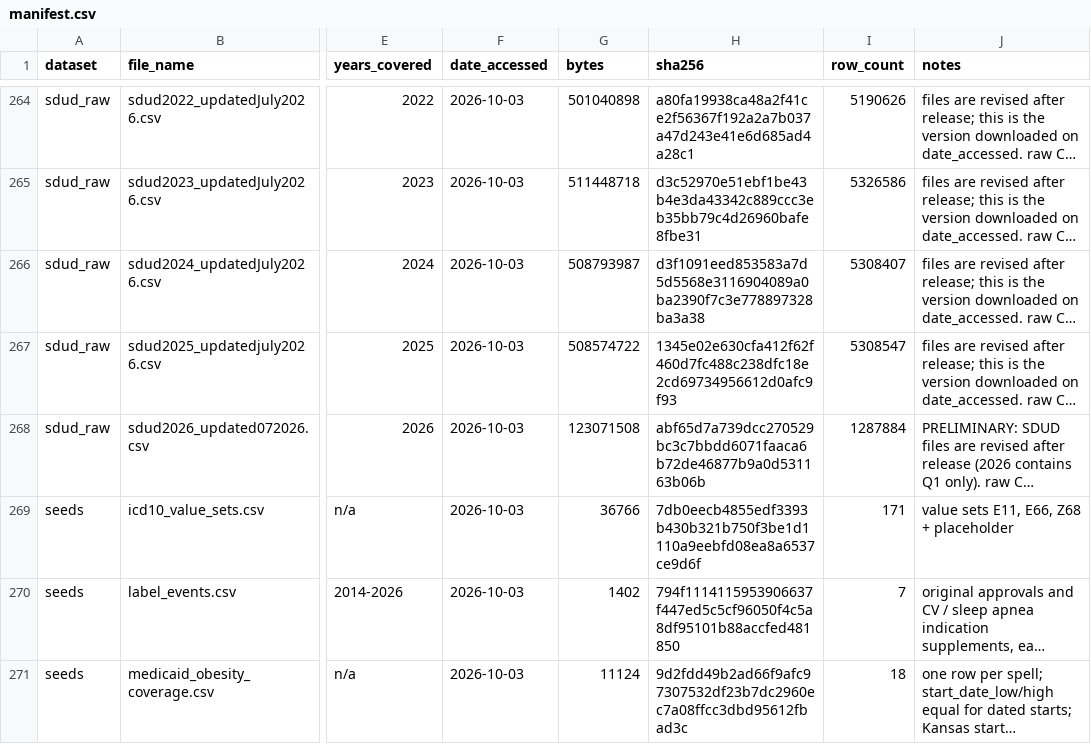
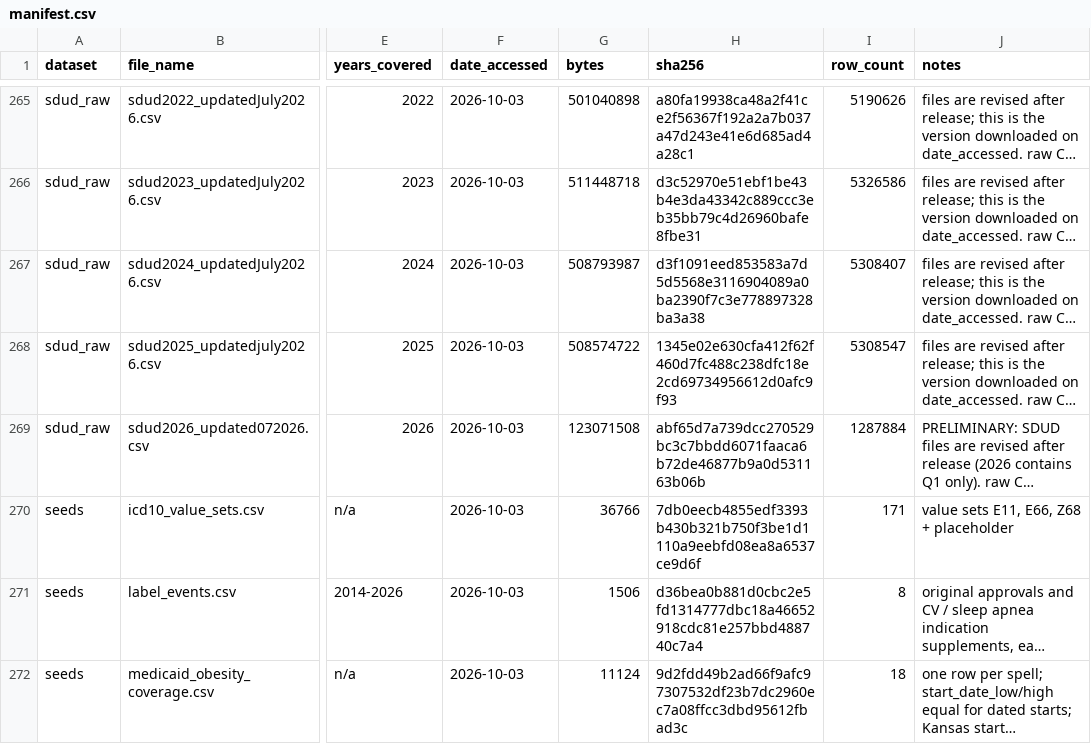
Before and after one commit to erickyegon/incretin-access-value, a CSV file: data/manifest.csv, drawn as a sheet; only a part is shown, gaps mark what is left out; long unchanged cells end in …; addresses are those after the commit; the diff covers the shown part only; the diff names each change by its address in the sheet, - before the commit and + after, or states it on an @@ line.

```diff
--- a/data/manifest.csv
+++ b/data/manifest.csv
-G271 (bytes): 1402
+G271 (bytes): 1506
-H271 (sha256): 794f1114115953906637f447ed5c5cf96050f4c5a8df95101b88accfed481850
+H271 (sha256): d36bea0b881d0cbc2e5fd1314777dbc18a46652918cdc81e257bbd488740c7a4
-I271 (row_count): 7
+I271 (row_count): 8
```
Also changed, not shown: 1 added row and 11 edited cells elsewhere in this file, 1 other file.
